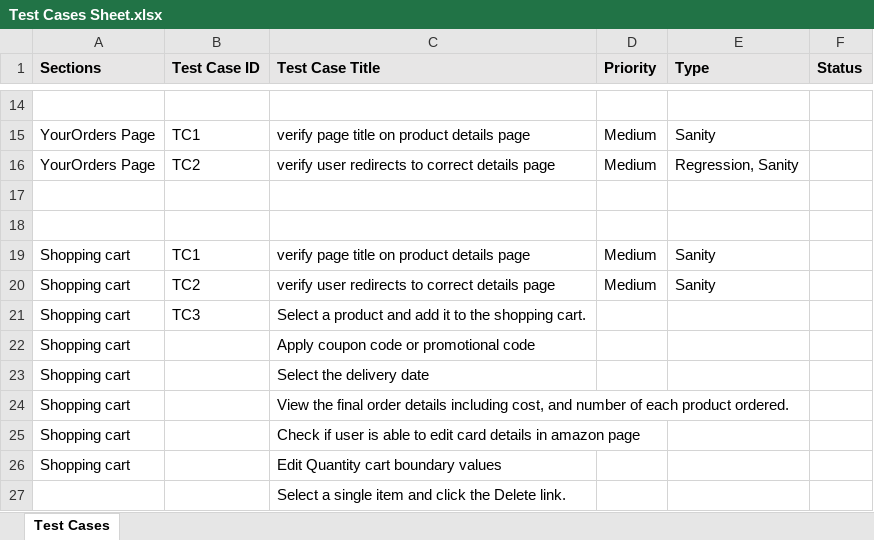
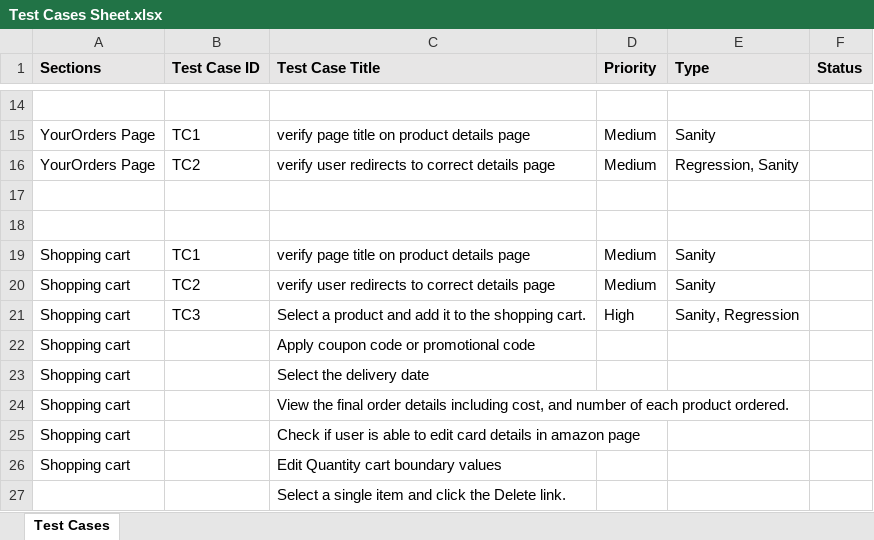
Before and after one commit to RoshanGhadge20/Automation_Framework, an Excel workbook: TestCases/Test Cases Sheet.xlsx, sheet Test Cases, drawn as a sheet; only a part is shown, gaps mark what is left out; values as stored, in another font and other column widths than the file's, no borders; the diff names each change by its address in the sheet, - before the commit and + after, or states it on an @@ line.

Commit message:
updated test cases sheet & test file descriptions

```diff
--- a/TestCases/Test Cases Sheet.xlsx (sheet Test Cases)
+++ b/TestCases/Test Cases Sheet.xlsx (sheet Test Cases)
-D21 (Priority): (empty)
+D21 (Priority): High
-E21 (Type): (empty)
+E21 (Type): Sanity, Regression
```
Also changed, not shown: 10 other files.
